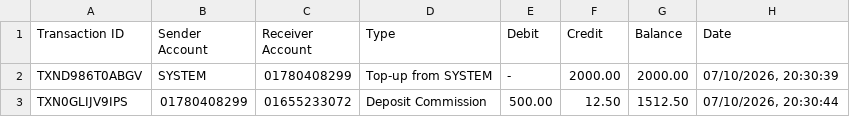
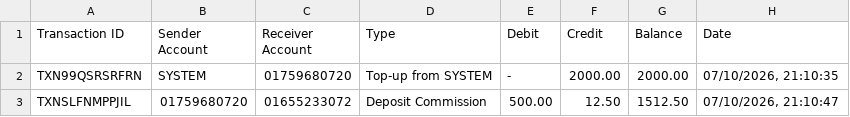
Before and after one commit to meherabnowshad/D-Money-Automation-Playwright-, a CSV file: self_statement_2026-10-07.csv, drawn as a sheet.

```diff
--- a/self_statement_2026-10-07.csv
+++ b/self_statement_2026-10-07.csv
@@ -1,3 +1,3 @@
 Transaction ID,Sender Account,Receiver Account,Type,Debit,Credit,Balance,Date
-TXND986T0ABGV,SYSTEM,01780408299,Top-up from SYSTEM,-,2000.00,2000.00,"07/10/2026, 20:30:39"
-TXN0GLIJV9IPS,01780408299,01655233072,Deposit Commission,500.00,12.50,1512.50,"07/10/2026, 20:30:44"
+TXN99QSRSRFRN,SYSTEM,01759680720,Top-up from SYSTEM,-,2000.00,2000.00,"07/10/2026, 21:10:35"
+TXNSLFNMPPJIL,01759680720,01655233072,Deposit Commission,500.00,12.50,1512.50,"07/10/2026, 21:10:47"
```
Also changed, not shown: 8 other files.
